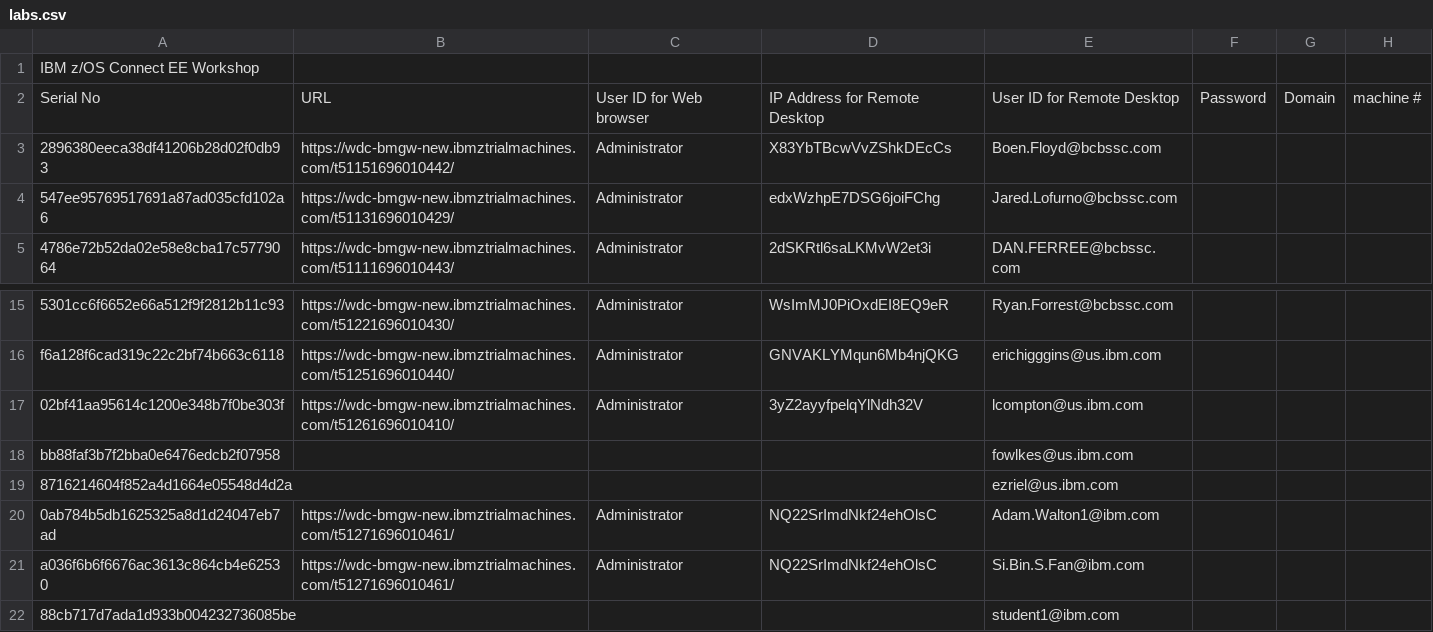
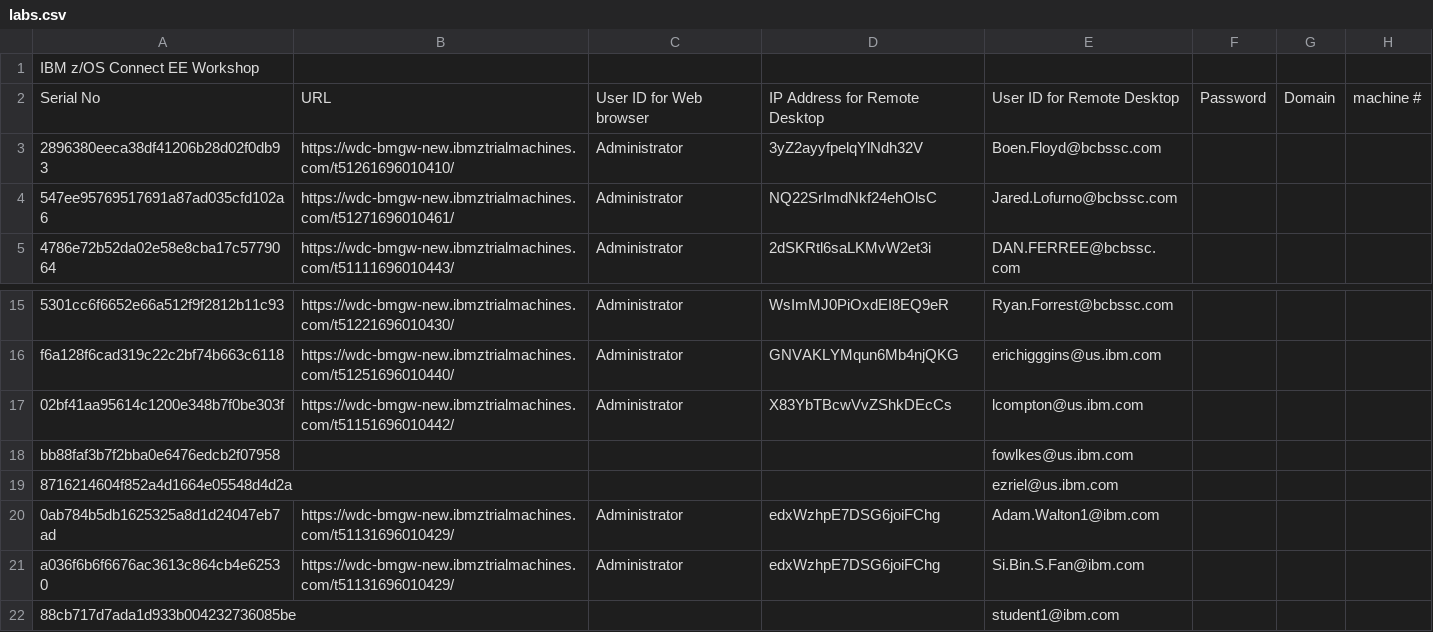
Before and after one commit to emitchj/WSC-CICSzVA-Registration, a CSV file: labs.csv, drawn as a sheet; only a part is shown, gaps mark what is left out; the diff names each change by its address in the sheet, - before the commit and + after, or states it on an @@ line.

Commit message:
Add files via upload

```diff
--- a/labs.csv
+++ b/labs.csv
-B3: https://wdc-bmgw-new.ibmztrialmachines.com/t51151696010442/
+B3: https://wdc-bmgw-new.ibmztrialmachines.com/t51261696010410/
-D3: X83YbTBcwVvZShkDEcCs
+D3: 3yZ2ayyfpelqYlNdh32V
-B4: https://wdc-bmgw-new.ibmztrialmachines.com/t51131696010429/
+B4: https://wdc-bmgw-new.ibmztrialmachines.com/t51271696010461/
-D4: edxWzhpE7DSG6joiFChg
+D4: NQ22SrImdNkf24ehOlsC
-B17: https://wdc-bmgw-new.ibmztrialmachines.com/t51261696010410/
+B17: https://wdc-bmgw-new.ibmztrialmachines.com/t51151696010442/
-D17: 3yZ2ayyfpelqYlNdh32V
+D17: X83YbTBcwVvZShkDEcCs
-B20:B21: https://wdc-bmgw-new.ibmztrialmachines.com/t51271696010461/
+B20:B21: https://wdc-bmgw-new.ibmztrialmachines.com/t51131696010429/
-D20:D21: NQ22SrImdNkf24ehOlsC
+D20:D21: edxWzhpE7DSG6joiFChg
```
